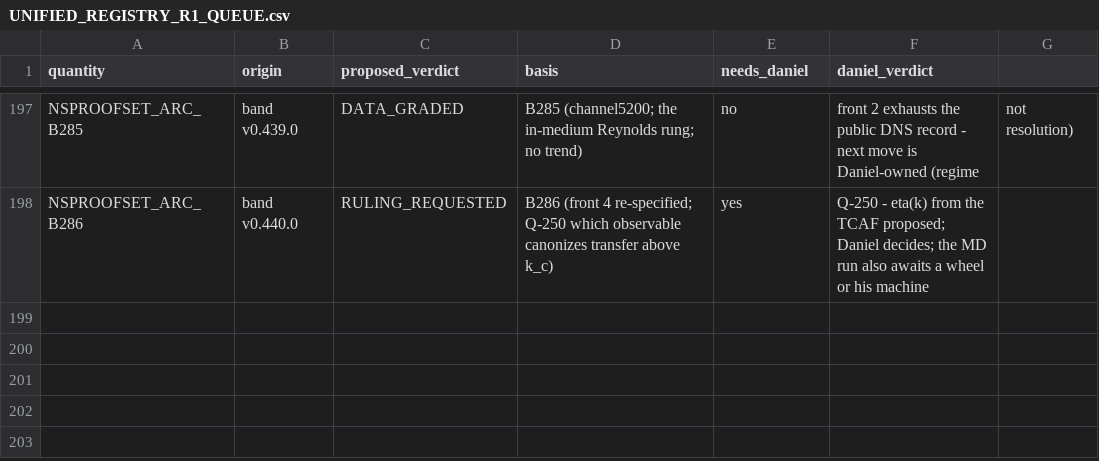
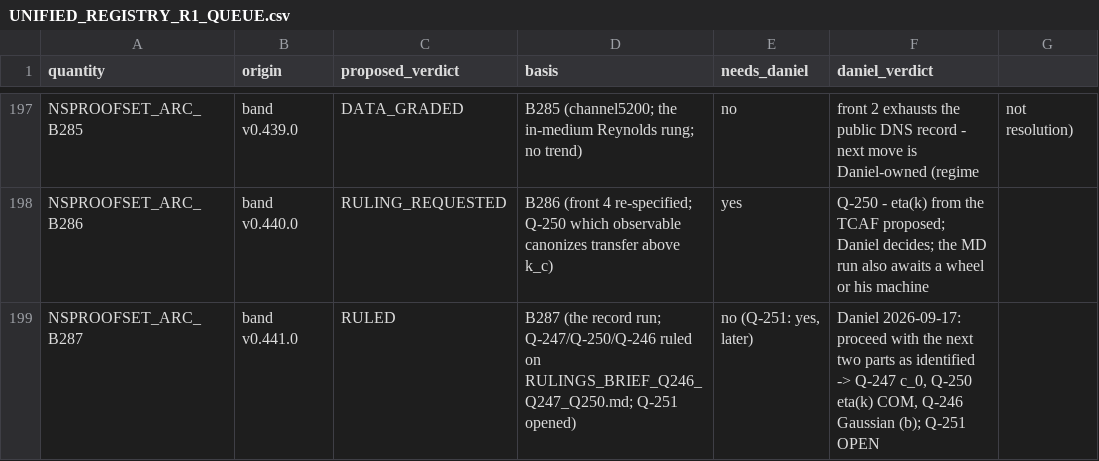
Before and after one commit to Daniel8Murphy0007/Star-Magic-Program, a CSV file: UNIFIED_REGISTRY_R1_QUEUE.csv, drawn as a sheet; only a part is shown, gaps mark what is left out; the diff names each change by its address in the sheet, - before the commit and + after, or states it on an @@ line.

```diff
--- a/UNIFIED_REGISTRY_R1_QUEUE.csv
+++ b/UNIFIED_REGISTRY_R1_QUEUE.csv
+row 199: NSPROOFSET_ARC_B287 | band v0.441.0 | RULED | B287 (the record run; Q-247/Q-250/Q-246 ruled on RULINGS_BRIEF_Q246_Q247_Q250.md; Q-251 opened) | no (Q-251: yes, later) | Daniel 2026-09-17: proceed with the next two parts as identified -> Q-247 c_0, Q-250 eta(k) COM, Q-246 Gaussian (b); Q-251 OPEN
```
Also changed, not shown: UNIFIED_REGISTRY_DUPLICATES.csv, UNIFIED_REGISTRY_GAPS.csv, 49 other files.
